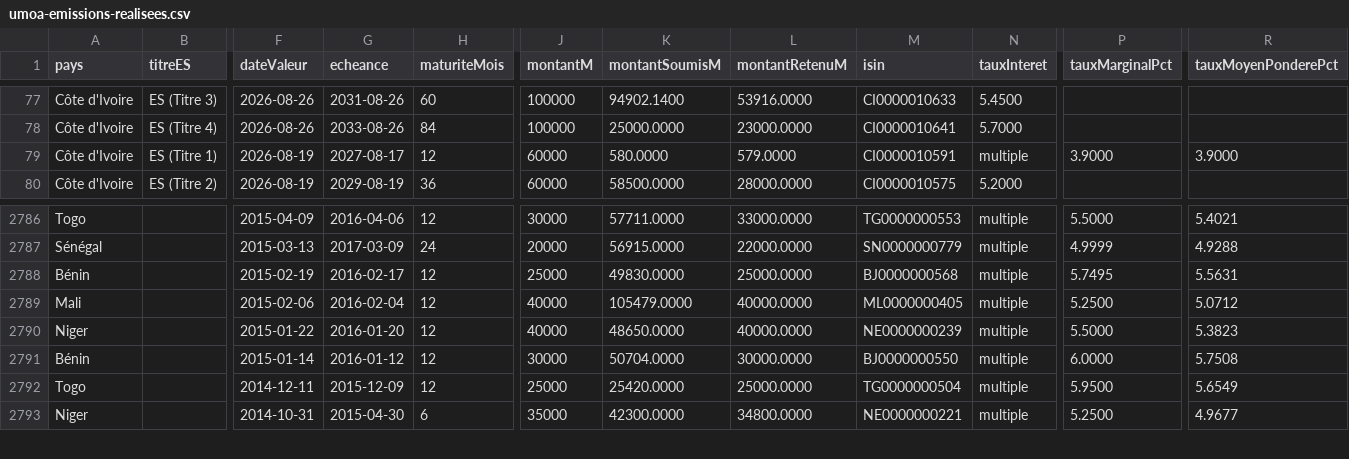
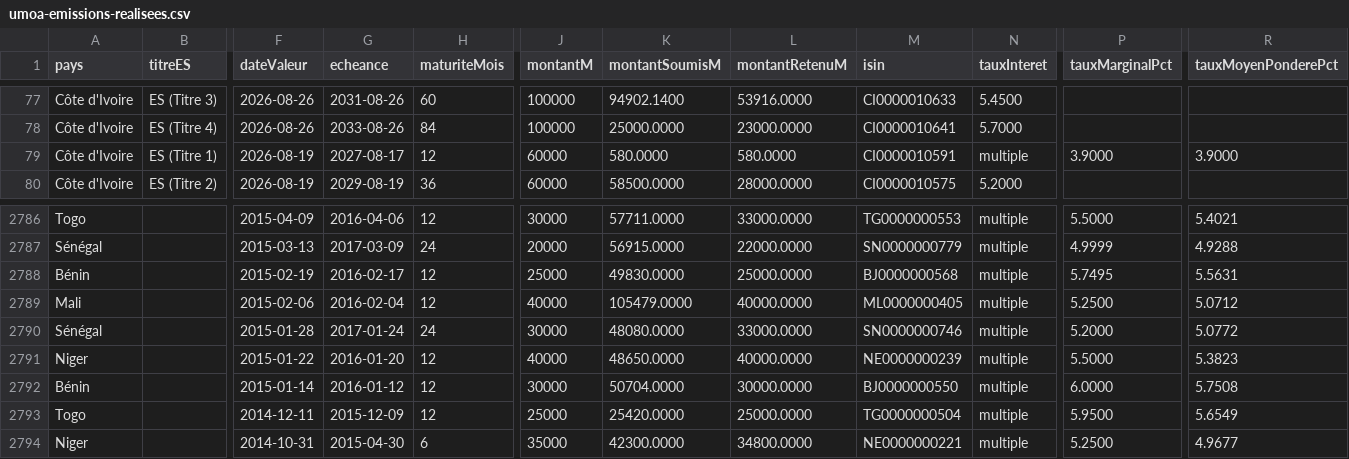
Before and after one commit to gerko-dev/azimutfinance, a CSV file: data/umoa-emissions-realisees.csv, drawn as a sheet; only a part is shown, gaps mark what is left out; rows hold the shown columns only; the diff names each change by its address in the sheet, - before the commit and + after, or states it on an @@ line.

```diff
--- a/data/umoa-emissions-realisees.csv
+++ b/data/umoa-emissions-realisees.csv
-L79 (montantRetenuM): 579.0000
+L79 (montantRetenuM): 580.0000
+row 2790: Sénégal |  | 2015-01-28 | 2017-01-24 | 24 | 30000 | 48080.0000 | 33000.0000 | SN0000000746 | multiple | 5.2000 | 5.0772
```
Also changed, not shown: data/umoa-emissions-a-venir.csv, data/umoa-emissions-planifiees.csv.
